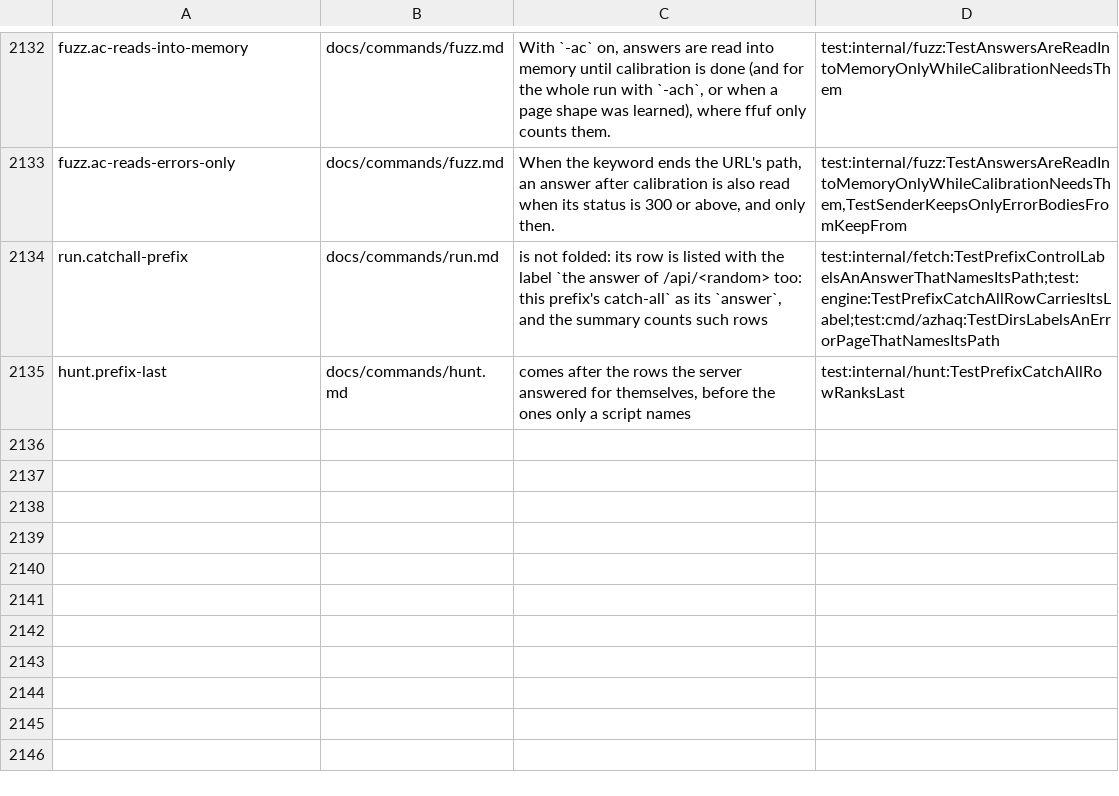
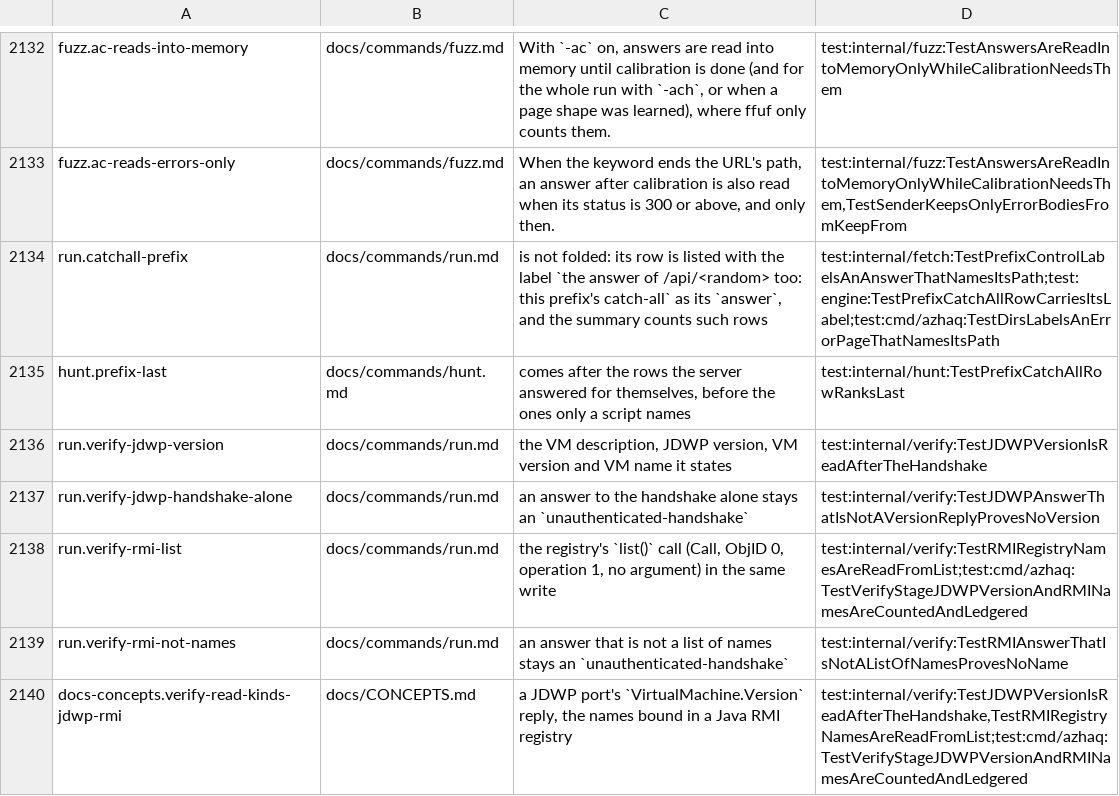
Before and after one commit to lilsadfoqs/azhaq, a TSV file: docs/claims.tsv, drawn as a sheet; only a part is shown, gaps mark what is left out.

Commit message:
feat(verify): read a jdwp vm version and rmi registry names
-verify read only the opening of a JDWP debug port and a Java RMI
registry. Each check now sends one more read in the same write:

- JDWP: VirtualMachine.Version (command set 1, command 1) after the
  handshake. The VM description, JDWP version, VM version and VM name
  are the proof; nothing else is sent.
- RMI: the registry's list() call over JRMP (Call, ObjID 0, op 1, no
  argument). The bound names are the proof; the reply is read only as
  the String[] of a normal return, with every length bounded.

An answer that holds neither stays the proved handshake it was.

Refs #598

```diff
--- a/docs/claims.tsv
+++ b/docs/claims.tsv
@@ -2135 +2135,6 @@ run.catchall-prefix	docs/commands/run.md	is not folded: its row is listed with t
 hunt.prefix-last	docs/commands/hunt.md	comes after the rows the server answered for themselves, before the ones only a script names	test:internal/hunt:TestPrefixCatchAllRowRanksLast
+run.verify-jdwp-version	docs/commands/run.md	the VM description, JDWP version, VM version and VM name it states	test:internal/verify:TestJDWPVersionIsReadAfterTheHandshake
+run.verify-jdwp-handshake-alone	docs/commands/run.md	an answer to the handshake alone stays an `unauthenticated-handshake`	test:internal/verify:TestJDWPAnswerThatIsNotAVersionReplyProvesNoVersion
+run.verify-rmi-list	docs/commands/run.md	the registry's `list()` call (Call, ObjID 0, operation 1, no argument) in the same write	test:internal/verify:TestRMIRegistryNamesAreReadFromList;test:cmd/azhaq:TestVerifyStageJDWPVersionAndRMINamesAreCountedAndLedgered
+run.verify-rmi-not-names	docs/commands/run.md	an answer that is not a list of names stays an `unauthenticated-handshake`	test:internal/verify:TestRMIAnswerThatIsNotAListOfNamesProvesNoName
+docs-concepts.verify-read-kinds-jdwp-rmi	docs/CONCEPTS.md	a JDWP port's `VirtualMachine.Version` reply, the names bound in a Java RMI registry	test:internal/verify:TestJDWPVersionIsReadAfterTheHandshake,TestRMIRegistryNamesAreReadFromList;test:cmd/azhaq:TestVerifyStageJDWPVersionAndRMINamesAreCountedAndLedgered
```
Also changed, not shown: 7 other files.
